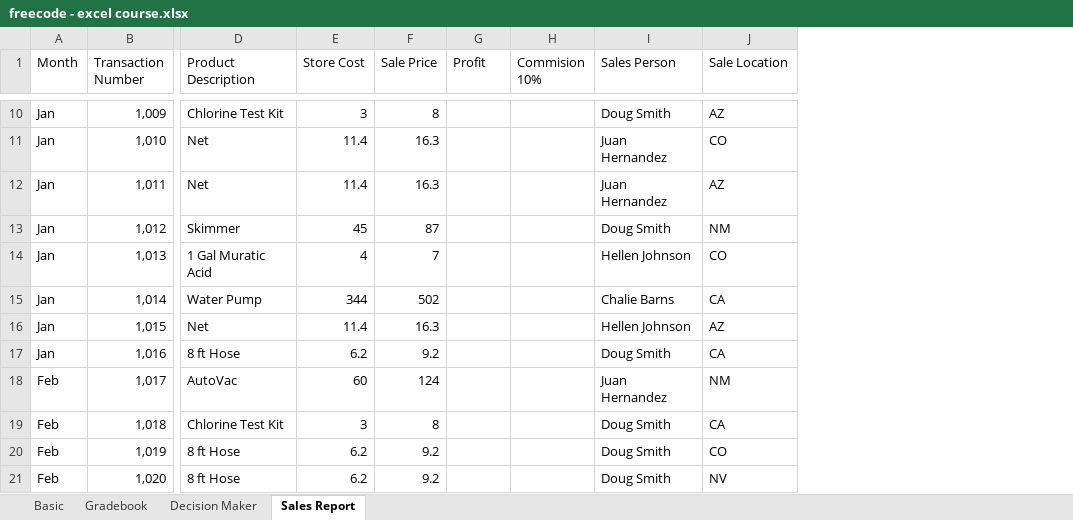
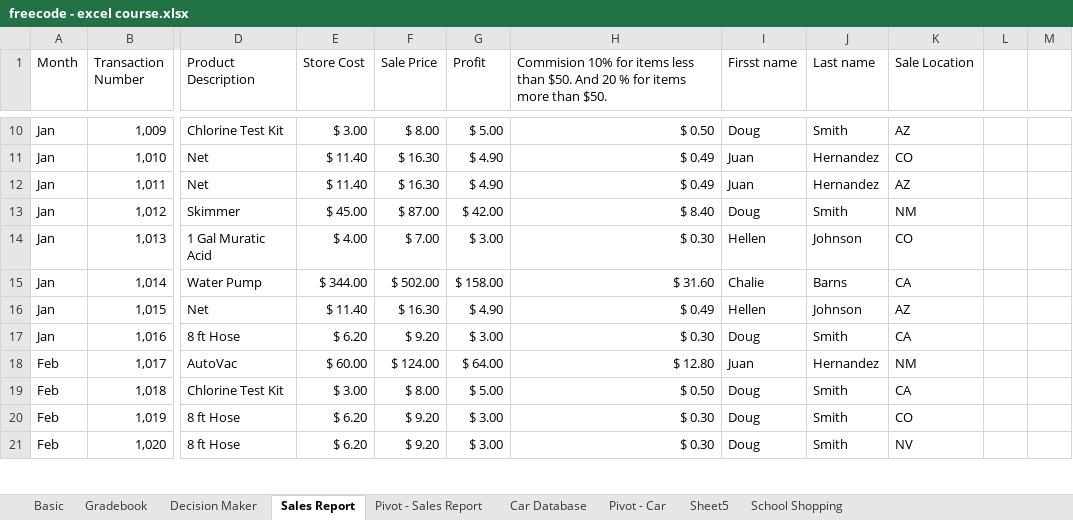
Before and after one commit to anna0625/microsoft-excel-practice, an Excel workbook: freecode - excel course.xlsx, sheet Sales Report, drawn as a sheet; only a part is shown, gaps mark what is left out; values as stored, in another font and other column widths than the file's, no borders; removed rows and columns are numbered as before the commit, all else as after; the diff covers the shown part only; the diff names each change by its address in the sheet, - before the commit and + after, or states it on an @@ line.

```diff
--- a/freecode - excel course.xlsx (sheet Sales Report)
+++ b/freecode - excel course.xlsx (sheet Sales Report)
+sheet tab: Pivot - Sales Report
+sheet tab: Car Database
+sheet tab: Pivot - Car
+sheet tab: Sheet5
+sheet tab: School Shopping
-column H (Commision 10%), empty
-column I (Sales Person), rows 10-21: Doug Smith | Juan Hernandez | Juan Hernandez | Doug Smith | Hellen Johnson | Chalie Barns | Hellen Johnson | Doug Smith | Juan Hernandez | Doug Smith | Doug Smith | Doug Smith
+column H, row 1: Commision 10% for items less than $50. And 20 % for items more than $50.; rows 10-21: $ 0.50 | $ 0.49 | $ 0.49 | $ 8.40 | $ 0.30 | $ 31.60 | $ 0.49 | $ 0.30 | $ 12.80 | $ 0.50 | $ 0.30 | $ 0.30
+column I (Firsst name), rows 10-21: Doug | Juan | Juan | Doug | Hellen | Chalie | Hellen | Doug | Juan | Doug | Doug | Doug
+column J (Last name), rows 10-21: Smith | Hernandez | Hernandez | Smith | Johnson | Barns | Johnson | Smith | Hernandez | Smith | Smith | Smith
+column L, empty
+column M, empty
-E10 (Store Cost): 3
+E10 (Store Cost): $ 3.00
-F10 (Sale Price): 8
+F10 (Sale Price): $ 8.00
-G10 (Profit): (empty)
+G10 (Profit): $ 5.00
-E11:E12 (Store Cost): 11.4
+E11:E12 (Store Cost): $ 11.40
-F11:F12 (Sale Price): 16.3
+F11:F12 (Sale Price): $ 16.30
-G11:G12 (Profit): (empty)
+G11:G12 (Profit): $ 4.90
-E13 (Store Cost): 45
+E13 (Store Cost): $ 45.00
-F13 (Sale Price): 87
+F13 (Sale Price): $ 87.00
-G13 (Profit): (empty)
+G13 (Profit): $ 42.00
-E14 (Store Cost): 4
+E14 (Store Cost): $ 4.00
-F14 (Sale Price): 7
+F14 (Sale Price): $ 7.00
-G14 (Profit): (empty)
+G14 (Profit): $ 3.00
-E15 (Store Cost): 344
+E15 (Store Cost): $ 344.00
-F15 (Sale Price): 502
+F15 (Sale Price): $ 502.00
-G15 (Profit): (empty)
+G15 (Profit): $ 158.00
-E16 (Store Cost): 11.4
+E16 (Store Cost): $ 11.40
-F16 (Sale Price): 16.3
+F16 (Sale Price): $ 16.30
-G16 (Profit): (empty)
+G16 (Profit): $ 4.90
-E17 (Store Cost): 6.2
+E17 (Store Cost): $ 6.20
-F17 (Sale Price): 9.2
+F17 (Sale Price): $ 9.20
-G17 (Profit): (empty)
+G17 (Profit): $ 3.00
-E18 (Store Cost): 60
+E18 (Store Cost): $ 60.00
-F18 (Sale Price): 124
+F18 (Sale Price): $ 124.00
-G18 (Profit): (empty)
+G18 (Profit): $ 64.00
-E19 (Store Cost): 3
+E19 (Store Cost): $ 3.00
-F19 (Sale Price): 8
+F19 (Sale Price): $ 8.00
-G19 (Profit): (empty)
+G19 (Profit): $ 5.00
-E20:E21 (Store Cost): 6.2
+E20:E21 (Store Cost): $ 6.20
-F20:F21 (Sale Price): 9.2
+F20:F21 (Sale Price): $ 9.20
-G20:G21 (Profit): (empty)
+G20:G21 (Profit): $ 3.00
```
Also changed, not shown: 4 added rows and 477 edited cells elsewhere in this sheet, charts or pictures.
